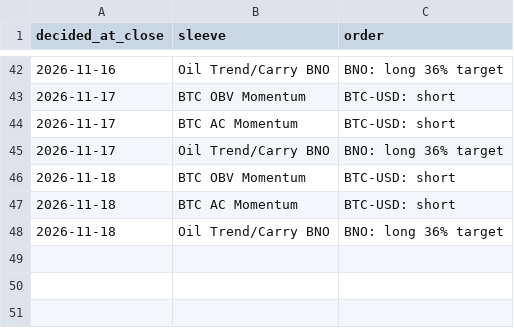
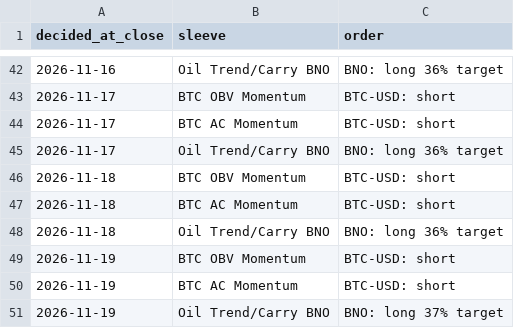
Before and after one commit to hprkin1/portfolio-engine, a CSV file: paper/state/orders.csv, drawn as a sheet; only a part is shown, gaps mark what is left out; the diff names each change by its address in the sheet, - before the commit and + after, or states it on an @@ line.

```diff
--- a/paper/state/orders.csv
+++ b/paper/state/orders.csv
+row 49: 2026-11-19 | BTC OBV Momentum | BTC-USD: short
+row 50: 2026-11-19 | BTC AC Momentum | BTC-USD: short
+row 51: 2026-11-19 | Oil Trend/Carry BNO | BNO: long 37% target
```
Also changed, not shown: paper/state/equity.csv, 2 other files.
